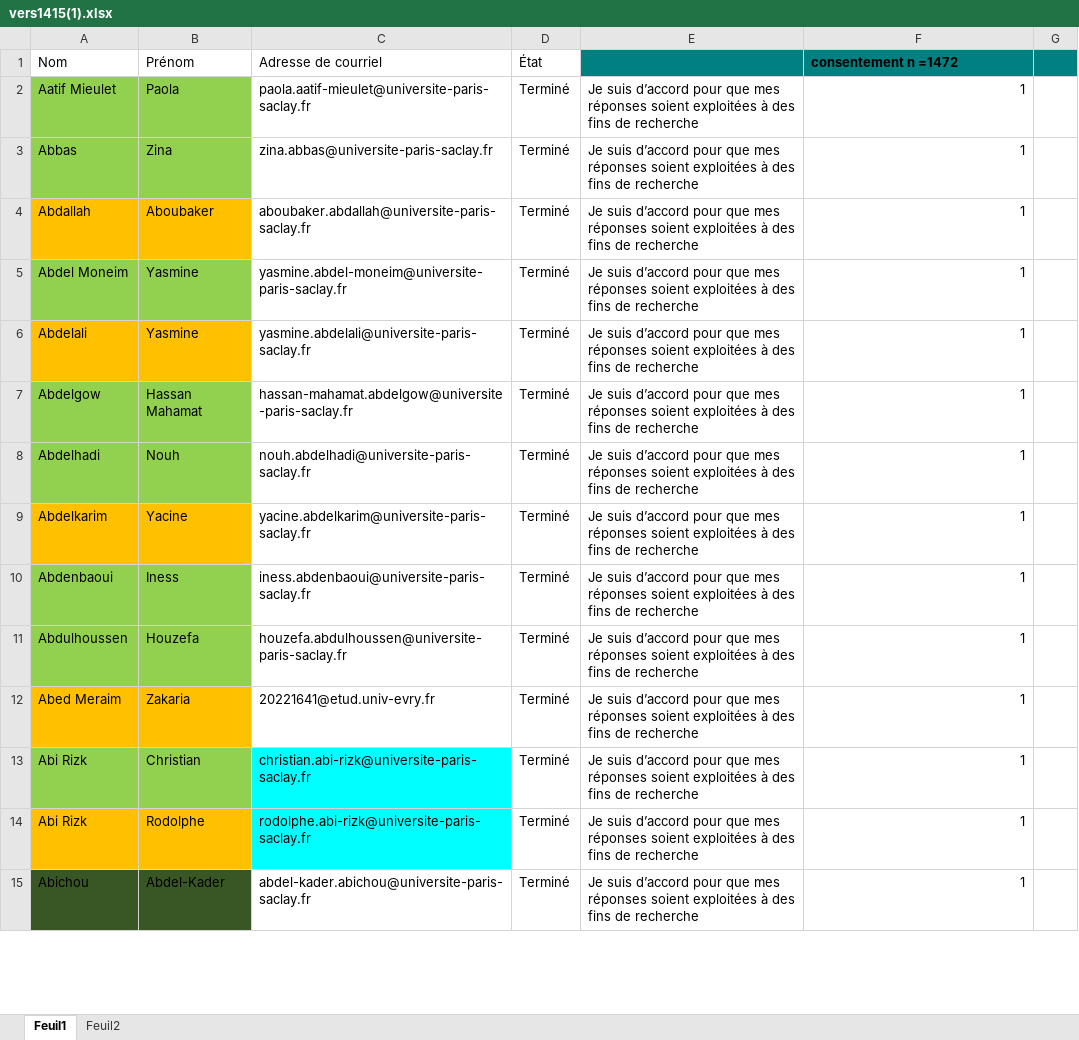
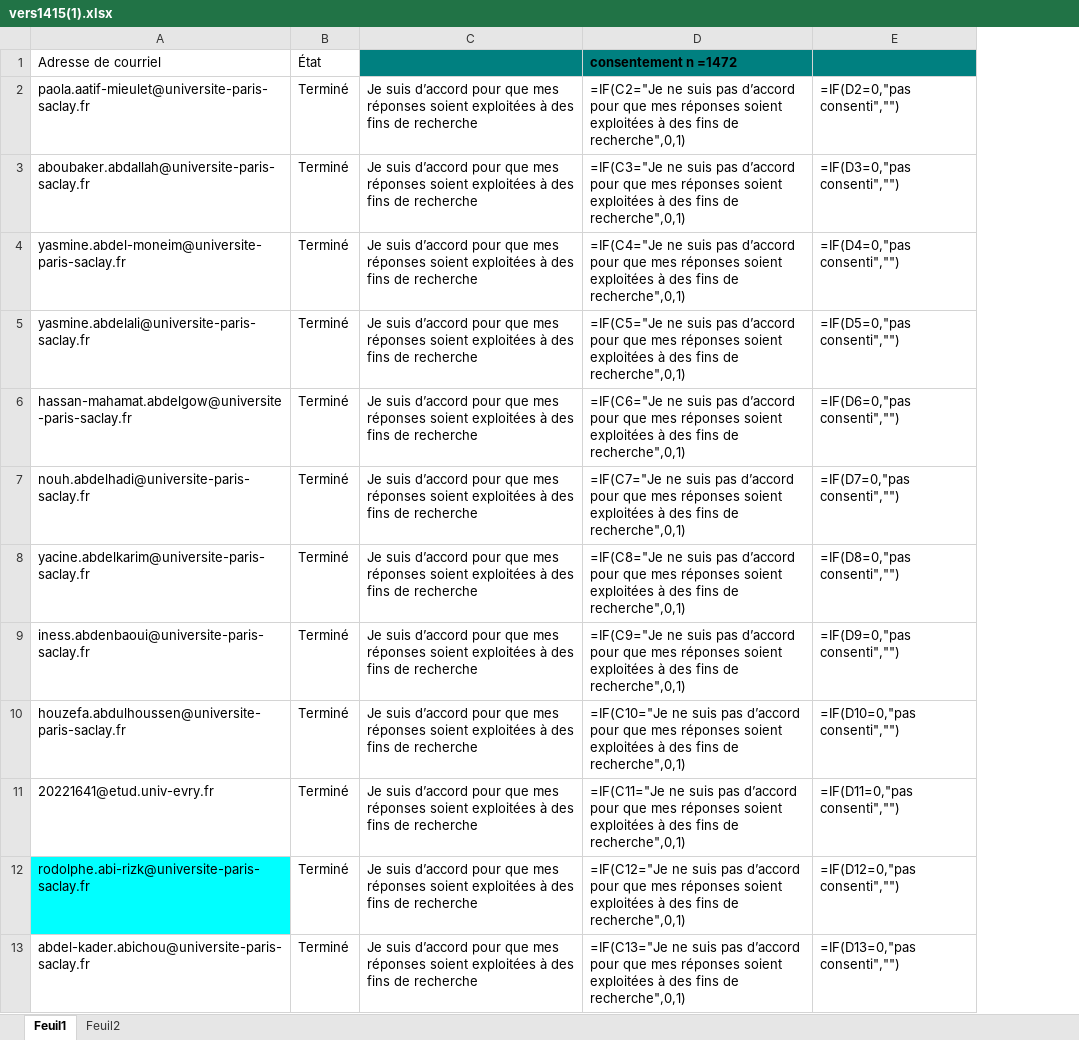
Before and after one commit to tonyfevrier/xlspython, an Excel workbook: fichiers_xls/vers1415(1).xlsx, sheet Feuil1, drawn as a sheet; only a part is shown; values as stored, in another font and other column widths than the file's, no borders; formulas without a stored value are shown as written; conditional formats not drawn; removed rows and columns are numbered as before the commit, all else as after; the diff covers the shown part only; the diff names each change by its address in the sheet, - before the commit and + after, or states it on an @@ line.

```diff
--- a/fichiers_xls/vers1415(1).xlsx (sheet Feuil1)
+++ b/fichiers_xls/vers1415(1).xlsx (sheet Feuil1)
-column A (Nom), row 2: Aatif Mieulet; rows 4-12: Abdallah | Abdel Moneim | Abdelali | Abdelgow | Abdelhadi | Abdelkarim | Abdenbaoui | Abdulhoussen | Abed Meraim; rows 14-15: Abi Rizk | Abichou
-column B (Prénom), row 2: Paola; rows 4-12: Aboubaker | Yasmine | Yasmine | Hassan Mahamat | Nouh | Yacine | Iness | Houzefa | Zakaria; rows 14-15: Rodolphe | Abdel-Kader
-column G, empty
+column E, rows 2-13: =IF(D2=0,"pas consenti","") | =IF(D3=0,"pas consenti","") | =IF(D4=0,"pas consenti","") | =IF(D5=0,"pas consenti","") | =IF(D6=0,"pas consenti","") | =IF(D7=0,"pas consenti","") | =IF(D8=0,"pas consenti","") | =IF(D9=0,"pas consenti","") | =IF(D10=0,"pas consenti","") | =IF(D11=0,"pas consenti","") | =IF(D12=0,"pas consenti","") | =IF(D13=0,"pas consenti","")
-D2 (consentement n =1472): 1
+D2 (consentement n =1472): =IF(C2="Je ne suis pas d’accord pour que mes réponses soient exploitées à des fins de recherche",0,1)
-row 3: Abbas | Zina | zina.abbas@universite-paris-saclay.fr | Terminé | Je suis d’accord pour que mes réponses soient exploitées à des fins de recherche | 1
-D3 (consentement n =1472): 1
+D3 (consentement n =1472): =IF(C3="Je ne suis pas d’accord pour que mes réponses soient exploitées à des fins de recherche",0,1)
-D4 (consentement n =1472): 1
+D4 (consentement n =1472): =IF(C4="Je ne suis pas d’accord pour que mes réponses soient exploitées à des fins de recherche",0,1)
-D5 (consentement n =1472): 1
+D5 (consentement n =1472): =IF(C5="Je ne suis pas d’accord pour que mes réponses soient exploitées à des fins de recherche",0,1)
-D6 (consentement n =1472): 1
+D6 (consentement n =1472): =IF(C6="Je ne suis pas d’accord pour que mes réponses soient exploitées à des fins de recherche",0,1)
-D7 (consentement n =1472): 1
+D7 (consentement n =1472): =IF(C7="Je ne suis pas d’accord pour que mes réponses soient exploitées à des fins de recherche",0,1)
-D8 (consentement n =1472): 1
+D8 (consentement n =1472): =IF(C8="Je ne suis pas d’accord pour que mes réponses soient exploitées à des fins de recherche",0,1)
-D9 (consentement n =1472): 1
+D9 (consentement n =1472): =IF(C9="Je ne suis pas d’accord pour que mes réponses soient exploitées à des fins de recherche",0,1)
-D10 (consentement n =1472): 1
+D10 (consentement n =1472): =IF(C10="Je ne suis pas d’accord pour que mes réponses soient exploitées à des fins de recherche",0,1)
-D11 (consentement n =1472): 1
+D11 (consentement n =1472): =IF(C11="Je ne suis pas d’accord pour que mes réponses soient exploitées à des fins de recherche",0,1)
-row 13: Abi Rizk | Christian | christian.abi-rizk@universite-paris-saclay.fr | Terminé | Je suis d’accord pour que mes réponses soient exploitées à des fins de recherche | 1
-D12 (consentement n =1472): 1
+D12 (consentement n =1472): =IF(C12="Je ne suis pas d’accord pour que mes réponses soient exploitées à des fins de recherche",0,1)
-D13 (consentement n =1472): 1
+D13 (consentement n =1472): =IF(C13="Je ne suis pas d’accord pour que mes réponses soient exploitées à des fins de recherche",0,1)
```
Also changed, not shown: 1 removed row and 1459 edited cells elsewhere in this sheet, sheet Feuil2, fichiers_xls/test_colgetpartofstr.xlsx, fichiers_xls/test_create_one_column.xlsx, 17 other files.
